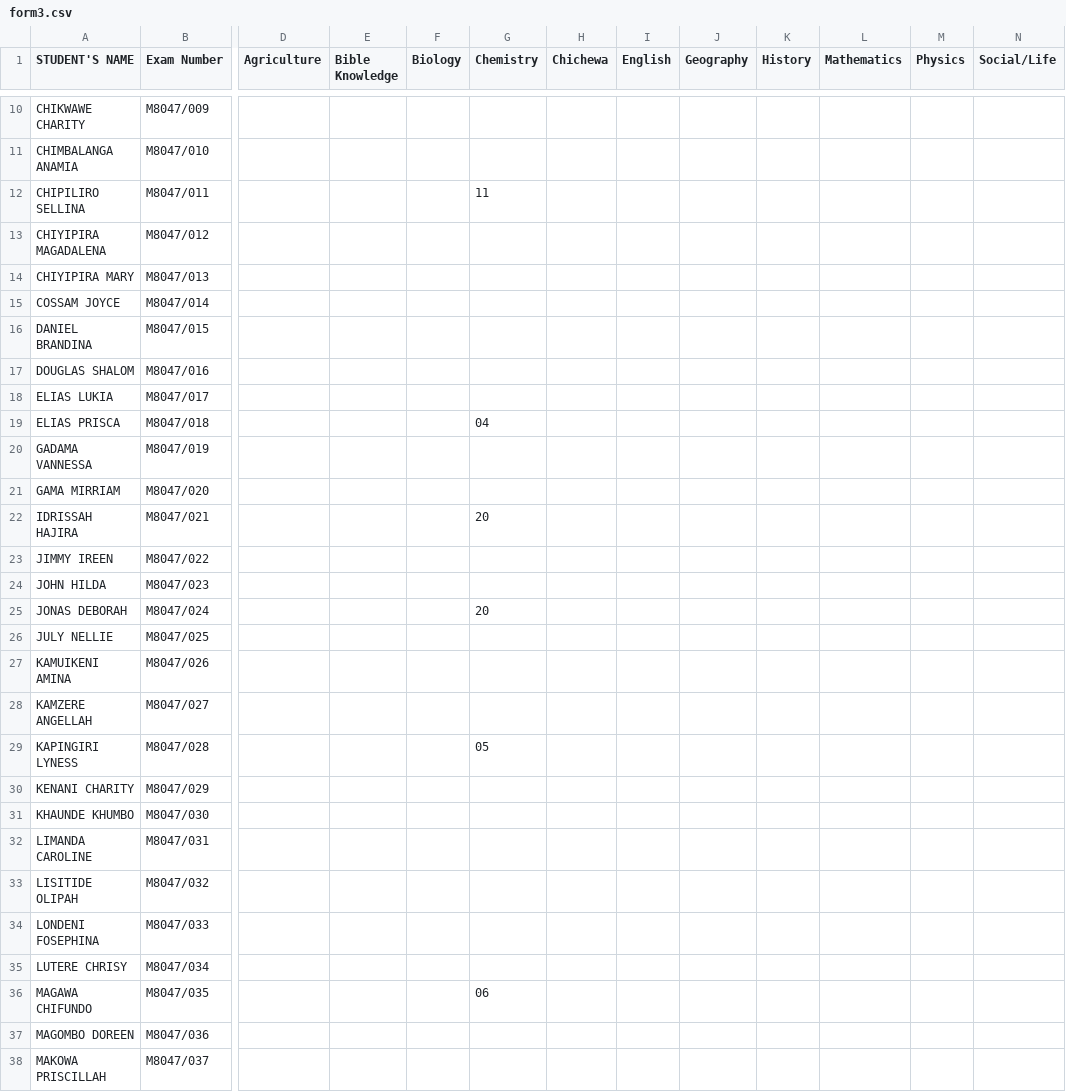
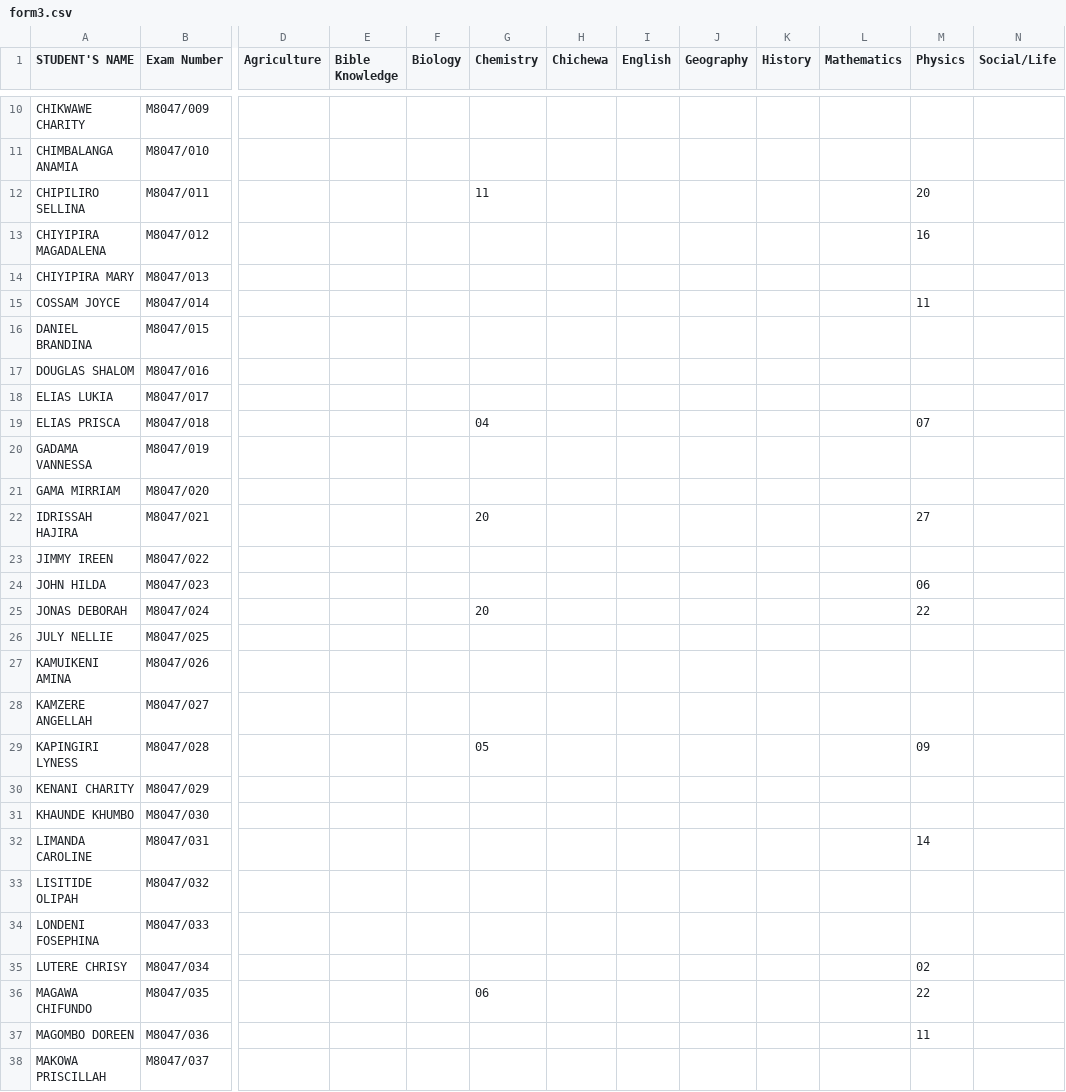
Before and after one commit to magawass/ExApp, a CSV file: form3.csv, drawn as a sheet; only a part is shown, gaps mark what is left out; the diff covers the shown part only; the diff names each change by its address in the sheet, - before the commit and + after, or states it on an @@ line.

Commit message:
Update: form3 - Physics (3/12/2026, 10:08:17 AM)

```diff
--- a/form3.csv
+++ b/form3.csv
-M12 (Physics): (empty)
+M12 (Physics): 20
-M13 (Physics): (empty)
+M13 (Physics): 16
-M15 (Physics): (empty)
+M15 (Physics): 11
-M19 (Physics): (empty)
+M19 (Physics): 07
-M22 (Physics): (empty)
+M22 (Physics): 27
-M24 (Physics): (empty)
+M24 (Physics): 06
-M25 (Physics): (empty)
+M25 (Physics): 22
-M29 (Physics): (empty)
+M29 (Physics): 09
-M32 (Physics): (empty)
+M32 (Physics): 14
-M35 (Physics): (empty)
+M35 (Physics): 02
-M36 (Physics): (empty)
+M36 (Physics): 22
-M37 (Physics): (empty)
+M37 (Physics): 11
```
Also changed, not shown: 39 edited cells elsewhere in this file.
